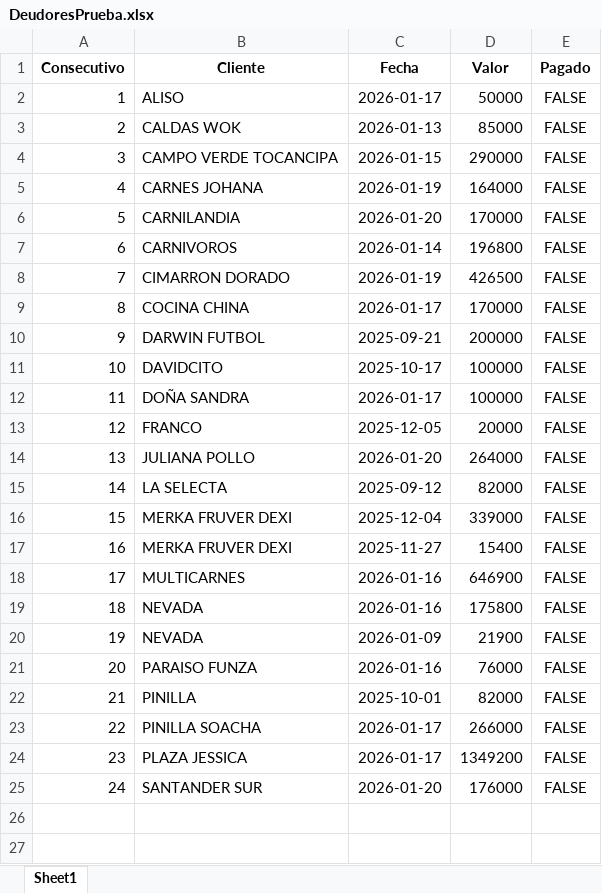
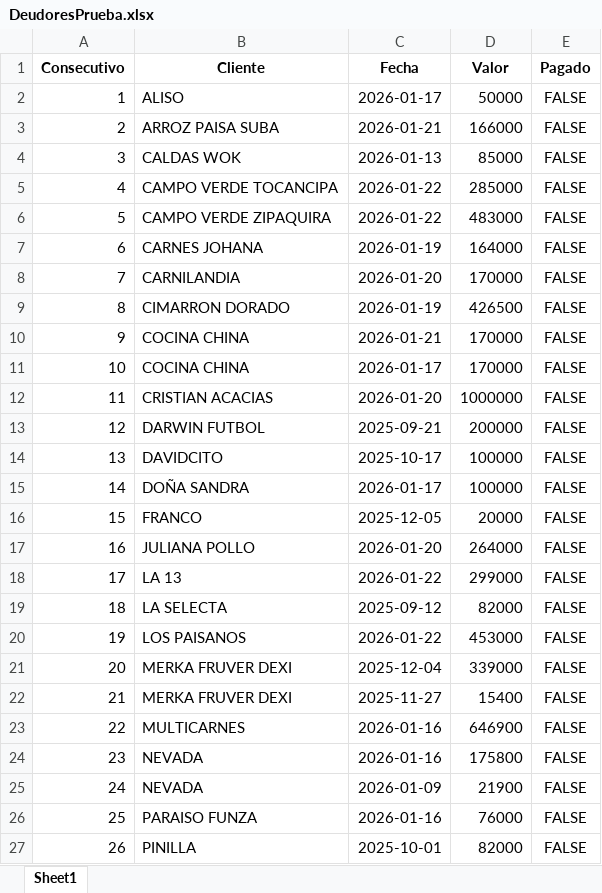
Before and after one commit to anggiemonteroariza-afk/App-Deudores-ED, an Excel workbook: DeudoresPrueba.xlsx, sheet Sheet1, drawn as a sheet; only a part is shown; the shorter side is filled out with more unchanged rows; values as stored, in another font and other column widths than the file's, no borders; removed rows and columns are numbered as before the commit, all else as after; the diff names each change by its address in the sheet, - before the commit and + after, or states it on an @@ line.

Commit message:
Add files via upload

```diff
--- a/DeudoresPrueba.xlsx (sheet Sheet1)
+++ b/DeudoresPrueba.xlsx (sheet Sheet1)
+row 3: 2 | ARROZ PAISA SUBA | 2026-01-21 | 166000 | FALSE
@@ column A (Consecutivo) renumbered from row 4 down @@
-C5 (Fecha): 2026-01-15
+C5 (Fecha): 2026-01-22
-D5 (Valor): 290000
+D5 (Valor): 285000
+row 6: 5 | CAMPO VERDE ZIPAQUIRA | 2026-01-22 | 483000 | FALSE
-row 7: 6 | CARNIVOROS | 2026-01-14 | 196800 | FALSE
+row 10: 9 | COCINA CHINA | 2026-01-21 | 170000 | FALSE
+row 12: 11 | CRISTIAN ACACIAS | 2026-01-20 | 1000000 | FALSE
+row 18: 17 | LA 13 | 2026-01-22 | 299000 | FALSE
+row 20: 19 | LOS PAISANOS | 2026-01-22 | 453000 | FALSE
```
